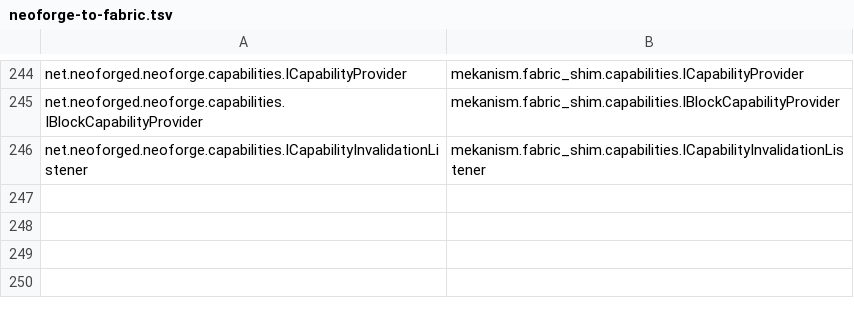
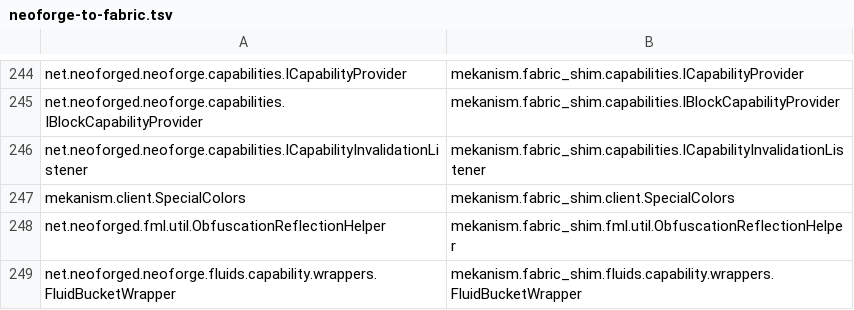
Before and after one commit to pokeyt59/WeaveKanism, a TSV file: fabric-port/mappings/neoforge-to-fabric.tsv, drawn as a sheet; only a part is shown, gaps mark what is left out; the diff names each change by its address in the sheet, - before the commit and + after, or states it on an @@ line.

```diff
--- a/fabric-port/mappings/neoforge-to-fabric.tsv
+++ b/fabric-port/mappings/neoforge-to-fabric.tsv
+row 247: mekanism.client.SpecialColors | mekanism.fabric_shim.client.SpecialColors
+row 248: net.neoforged.fml.util.ObfuscationReflectionHelper | mekanism.fabric_shim.fml.util.ObfuscationReflectionHelper
+row 249: net.neoforged.neoforge.fluids.capability.wrappers.FluidBucketWrapper | mekanism.fabric_shim.fluids.capability.wrappers.FluidBucketWrapper
```
Also changed, not shown: 28 other files.
